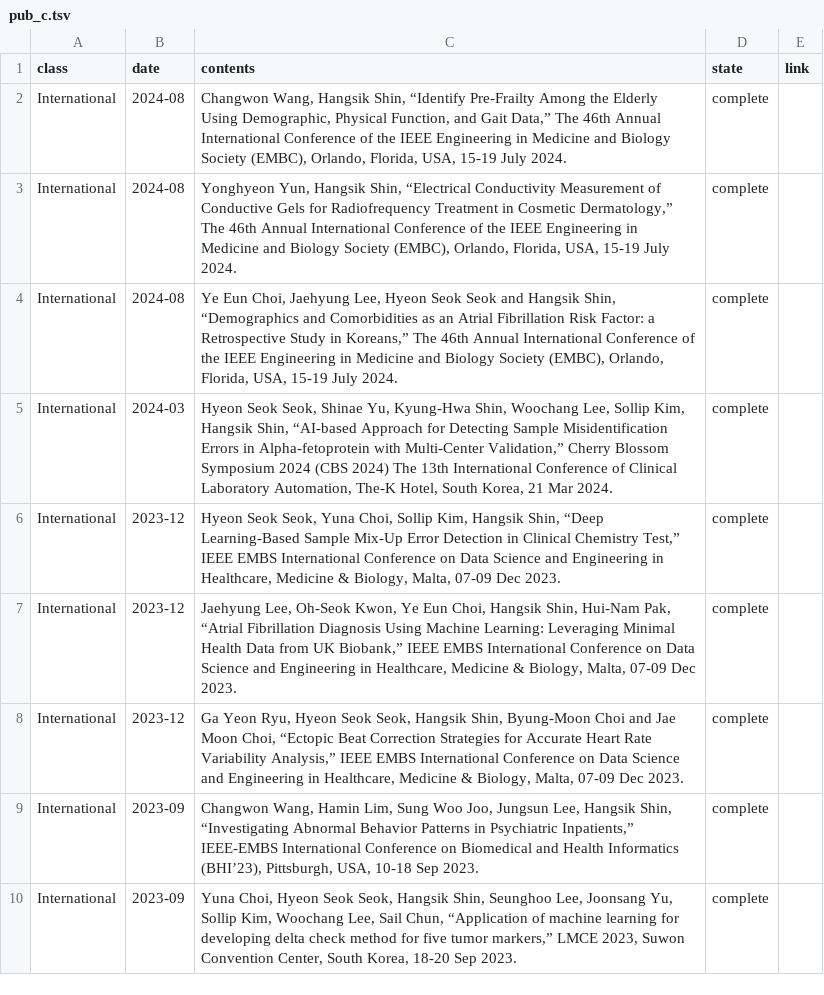
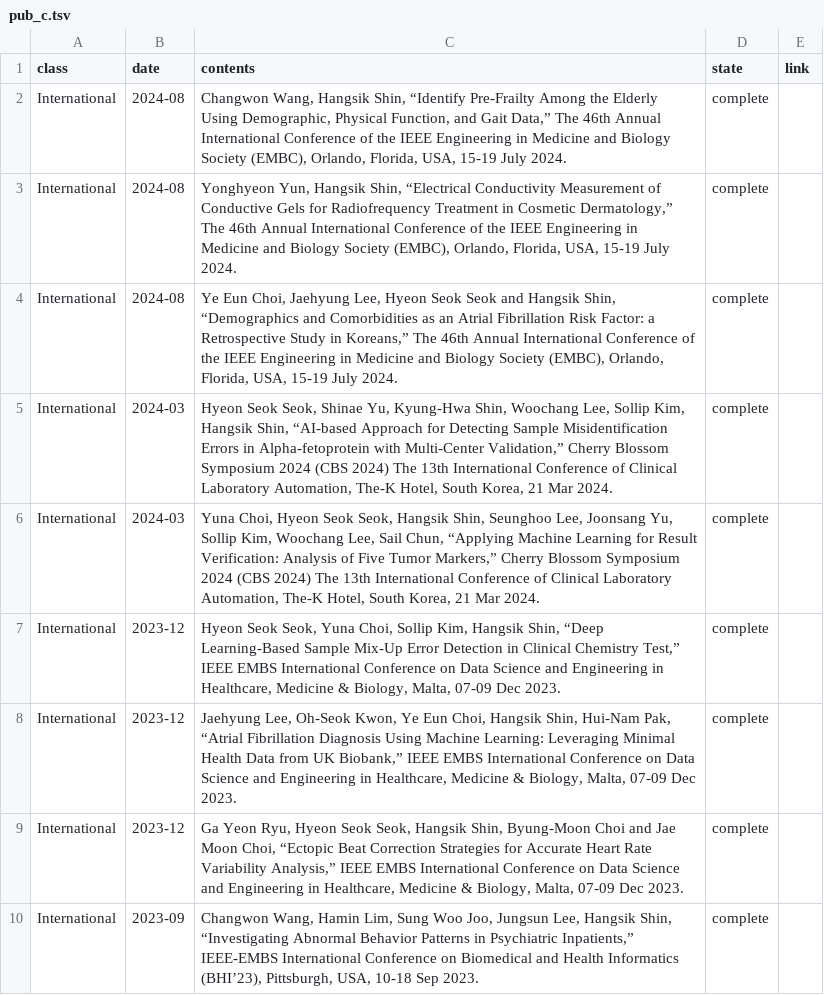
Before and after one commit to thisisyjin/dlab-amc.github.io, a TSV file: _data/sheets/pub_c.tsv, drawn as a sheet; only a part is shown; the shorter side is filled out with more unchanged rows; the diff names each change by its address in the sheet, - before the commit and + after, or states it on an @@ line.

Commit message:
Edit: pub 추가

```diff
--- a/_data/sheets/pub_c.tsv
+++ b/_data/sheets/pub_c.tsv
+row 6: International | 2024-03 | Yuna Choi, Hyeon Seok Seok, Hangsik Shin, Seunghoo Lee, Joonsang Yu, Sollip Kim, Woochang Lee, Sail Chun, “Applying Machine Learning for Result Verification: Analysis of Five Tumor Markers,” Cherry Blossom Symposium 2024 (CBS 2024) The 13th International Conference of Clinical Laboratory Automation, The-K Hotel, South Korea, 21 Mar 2024. | complete
```
